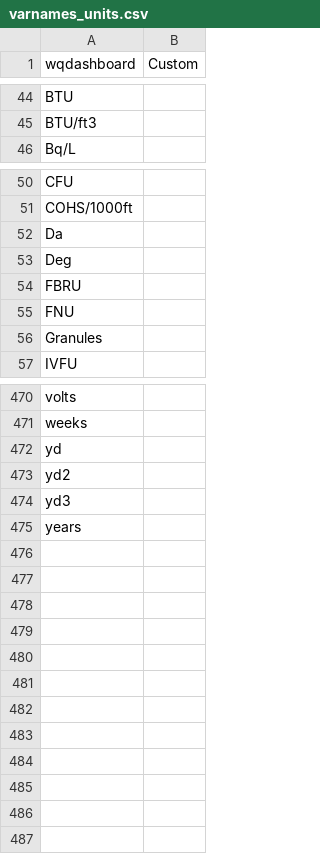
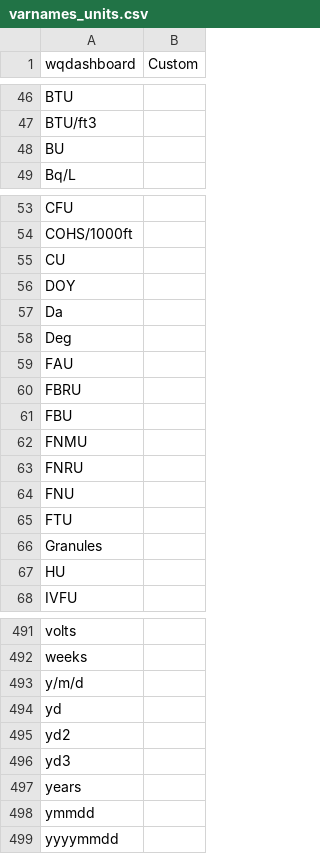
Before and after one commit to NBEP/WQdashboard, a CSV file: data-raw/custom_format/varnames_units.csv (was data-raw/varnames_units.csv), drawn as a sheet; only a part is shown, gaps mark what is left out; the diff covers the shown part only; the diff names each change by its address in the sheet, - before the commit and + after, or states it on an @@ line.

```diff
--- a/data-raw/varnames_units.csv
+++ b/data-raw/custom_format/varnames_units.csv
+row 48: BU
+row 55: CU
+row 56: DOY
+row 59: FAU
+row 61: FBU
+row 62: FNMU
+row 63: FNRU
+row 65: FTU
+row 67: HU
+row 493: y/m/d
+row 498: ymmdd
+row 499: yyyymmdd
```
Also changed, not shown: 18 added rows, 6 removed rows and 1 edited cell elsewhere in this file, data-raw/custom_format/varnames_parameters.csv, 22 other files.
